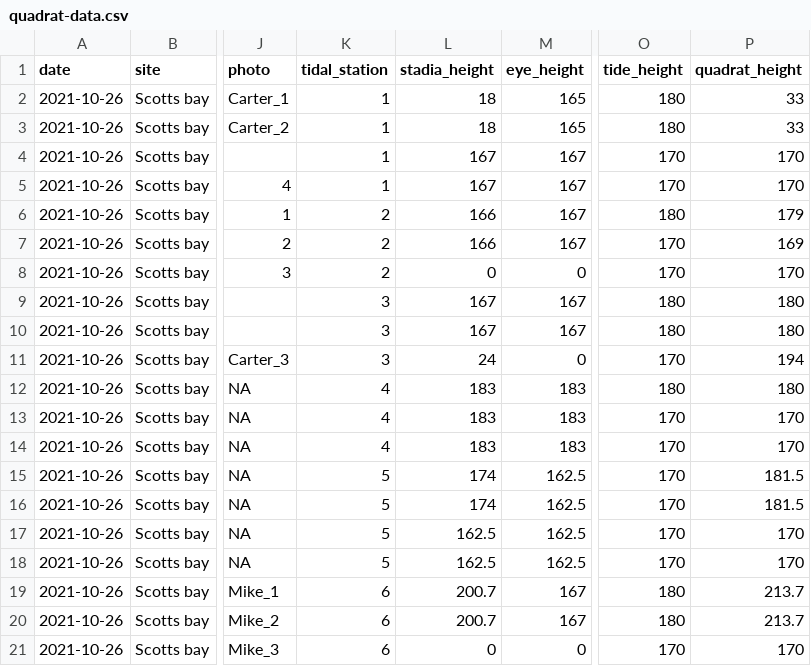
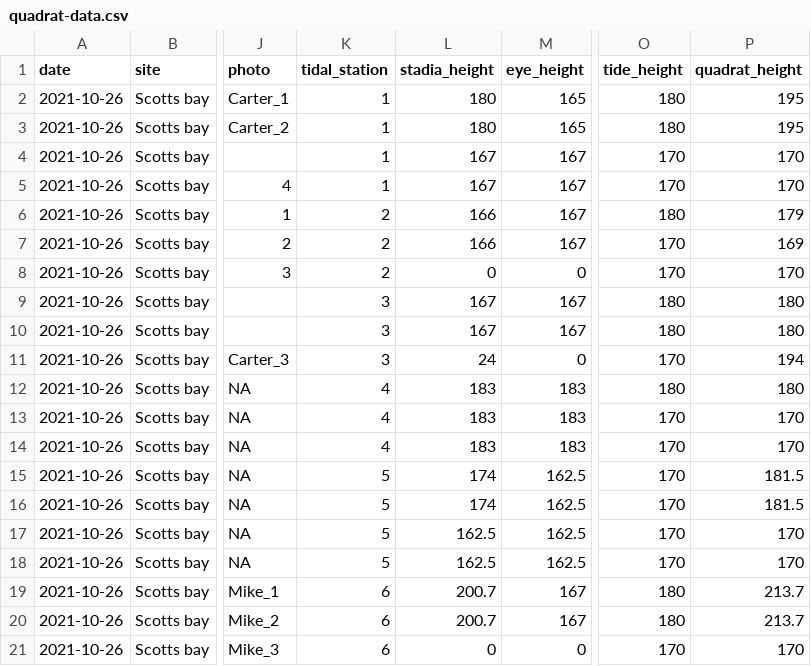
Before and after one commit to marine-pop-ecol/biodiversity-sampling-intertidal-height, a CSV file: Data/quadrat-data.csv, drawn as a sheet; only a part is shown, gaps mark what is left out; the diff names each change by its address in the sheet, - before the commit and + after, or states it on an @@ line.

Commit message:
This is the updated quadrat csv

```diff
--- a/Data/quadrat-data.csv
+++ b/Data/quadrat-data.csv
-L2:L3 (stadia_height): 18
+L2:L3 (stadia_height): 180
-P2:P3 (quadrat_height): 33
+P2:P3 (quadrat_height): 195
```
Also changed, not shown: 2 other files.
